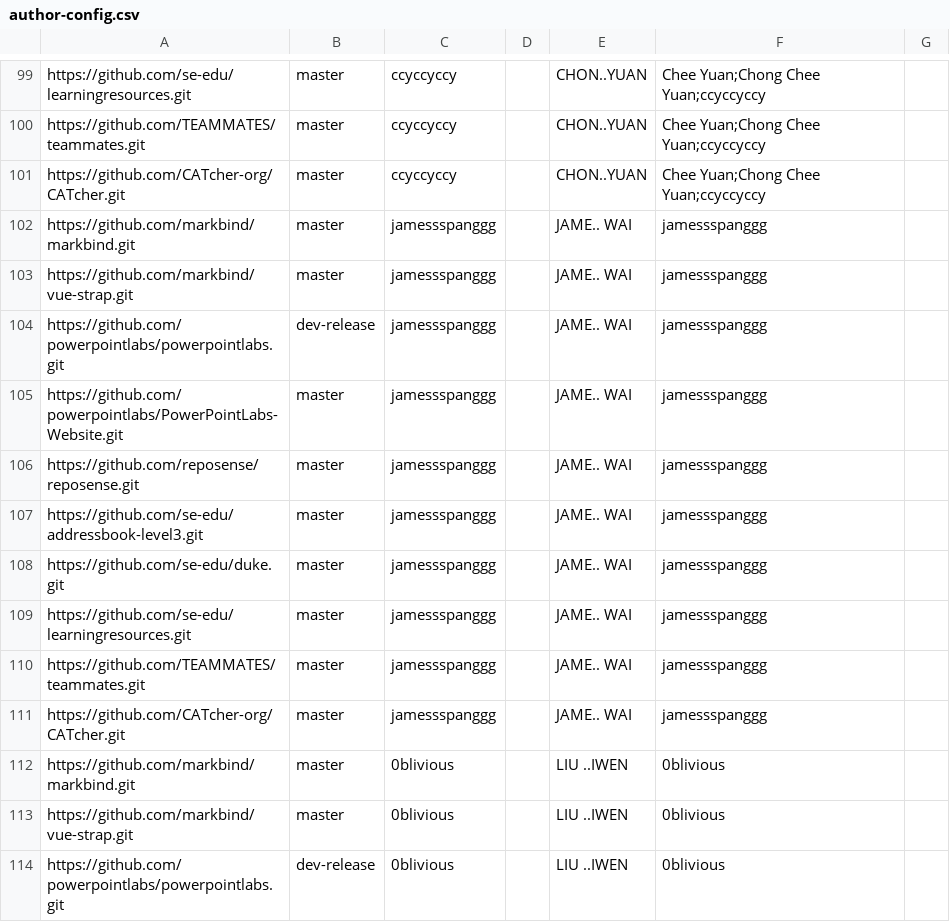
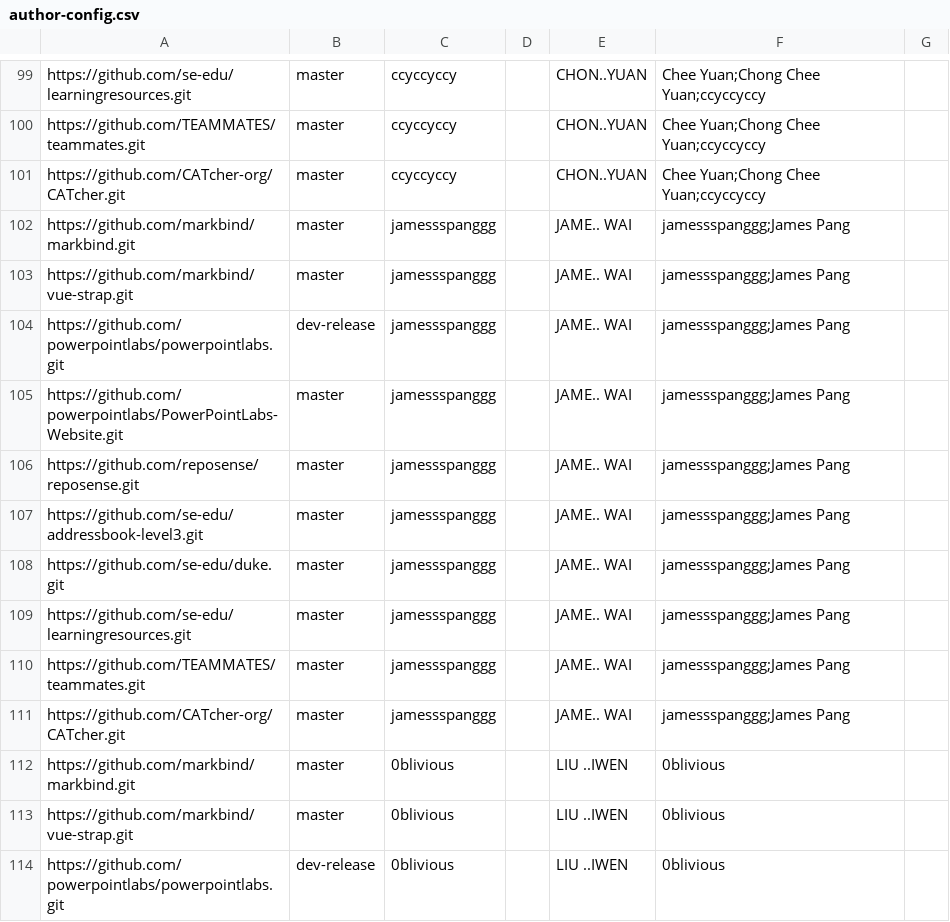
Before and after one commit to nus-cs3281/2020-dashboard, a CSV file: configs/author-config.csv, drawn as a sheet; only a part is shown, gaps mark what is left out.

Commit message:
Add James' username

```diff
--- a/configs/author-config.csv
+++ b/configs/author-config.csv
@@ -101,12 +101,12 @@ https://github.com/TEAMMATES/teammates.git,master,ccyccyccy,,CHON..YUAN,Chee Yua
 https://github.com/CATcher-org/CATcher.git,master,ccyccyccy,,CHON..YUAN,Chee Yuan;Chong Chee Yuan;ccyccyccy,
-https://github.com/markbind/markbind.git,master,jamessspanggg,,JAME.. WAI,jamessspanggg,
-https://github.com/markbind/vue-strap.git,master,jamessspanggg,,JAME.. WAI,jamessspanggg,
-https://github.com/powerpointlabs/powerpointlabs.git,dev-release,jamessspanggg,,JAME.. WAI,jamessspanggg,
-https://github.com/powerpointlabs/PowerPointLabs-Website.git,master,jamessspanggg,,JAME.. WAI,jamessspanggg,
-https://github.com/reposense/reposense.git,master,jamessspanggg,,JAME.. WAI,jamessspanggg,
-https://github.com/se-edu/addressbook-level3.git,master,jamessspanggg,,JAME.. WAI,jamessspanggg,
-https://github.com/se-edu/duke.git,master,jamessspanggg,,JAME.. WAI,jamessspanggg,
-https://github.com/se-edu/learningresources.git,master,jamessspanggg,,JAME.. WAI,jamessspanggg,
-https://github.com/TEAMMATES/teammates.git,master,jamessspanggg,,JAME.. WAI,jamessspanggg,
-https://github.com/CATcher-org/CATcher.git,master,jamessspanggg,,JAME.. WAI,jamessspanggg,
+https://github.com/markbind/markbind.git,master,jamessspanggg,,JAME.. WAI,jamessspanggg;James Pang,
+https://github.com/markbind/vue-strap.git,master,jamessspanggg,,JAME.. WAI,jamessspanggg;James Pang,
+https://github.com/powerpointlabs/powerpointlabs.git,dev-release,jamessspanggg,,JAME.. WAI,jamessspanggg;James Pang,
+https://github.com/powerpointlabs/PowerPointLabs-Website.git,master,jamessspanggg,,JAME.. WAI,jamessspanggg;James Pang,
+https://github.com/reposense/reposense.git,master,jamessspanggg,,JAME.. WAI,jamessspanggg;James Pang,
+https://github.com/se-edu/addressbook-level3.git,master,jamessspanggg,,JAME.. WAI,jamessspanggg;James Pang,
+https://github.com/se-edu/duke.git,master,jamessspanggg,,JAME.. WAI,jamessspanggg;James Pang,
+https://github.com/se-edu/learningresources.git,master,jamessspanggg,,JAME.. WAI,jamessspanggg;James Pang,
+https://github.com/TEAMMATES/teammates.git,master,jamessspanggg,,JAME.. WAI,jamessspanggg;James Pang,
+https://github.com/CATcher-org/CATcher.git,master,jamessspanggg,,JAME.. WAI,jamessspanggg;James Pang,
 https://github.com/markbind/markbind.git,master,0blivious,,LIU ..IWEN,0blivious,
```
